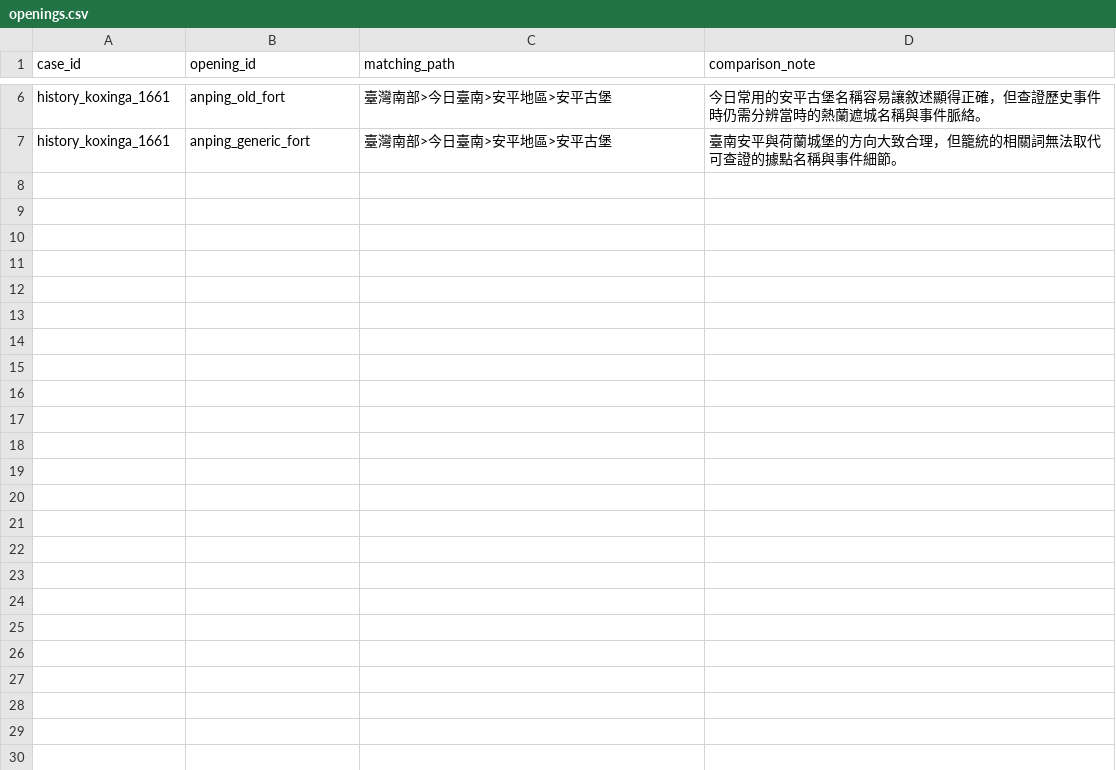
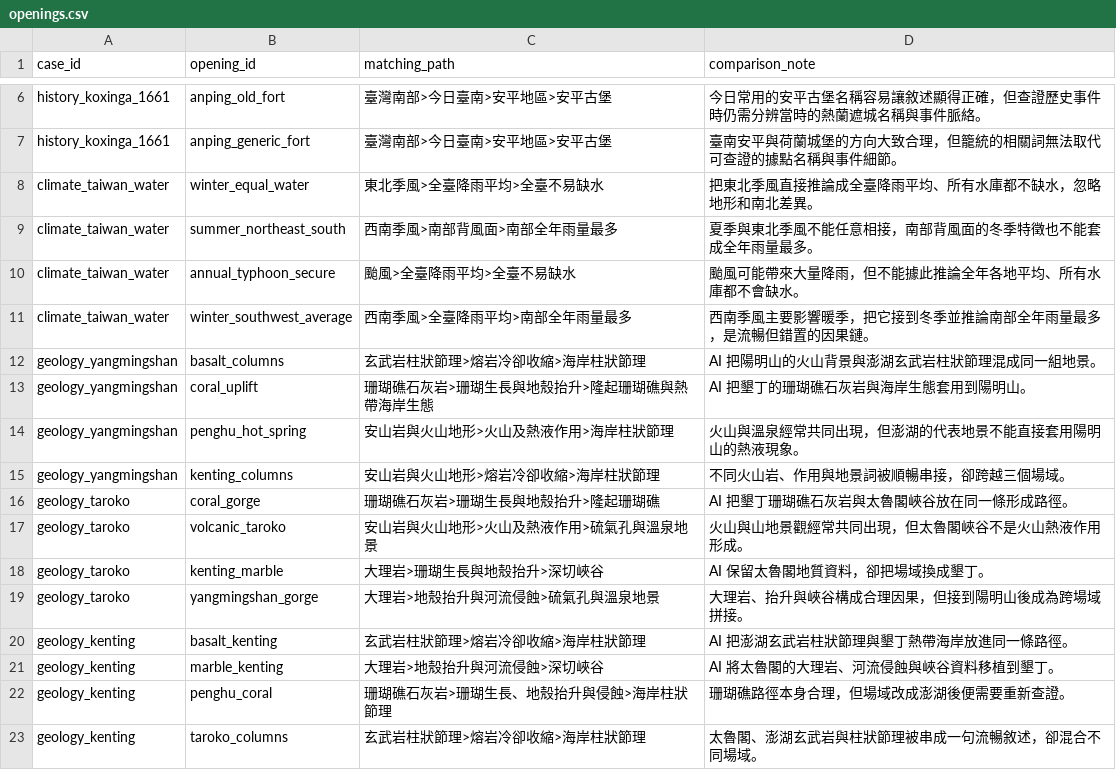
Before and after one commit to BoyauC/gailearn-preview, a CSV file: next-word-prediction/data/openings.csv, drawn as a sheet; only a part is shown, gaps mark what is left out.

```diff
--- a/next-word-prediction/data/openings.csv
+++ b/next-word-prediction/data/openings.csv
@@ -7 +7,17 @@ history_koxinga_1661,anping_old_fort,臺灣南部>今日臺南>安平地區>安
 history_koxinga_1661,anping_generic_fort,臺灣南部>今日臺南>安平地區>安平古堡,臺南安平與荷蘭城堡的方向大致合理，但籠統的相關詞無法取代可查證的據點名稱與事件細節。
+climate_taiwan_water,winter_equal_water,東北季風>全臺降雨平均>全臺不易缺水,把東北季風直接推論成全臺降雨平均、所有水庫都不缺水，忽略地形和南北差異。
+climate_taiwan_water,summer_northeast_south,西南季風>南部背風面>南部全年雨量最多,夏季與東北季風不能任意相接，南部背風面的冬季特徵也不能套成全年雨量最多。
+climate_taiwan_water,annual_typhoon_secure,颱風>全臺降雨平均>全臺不易缺水,颱風可能帶來大量降雨，但不能據此推論全年各地平均、所有水庫都不會缺水。
+climate_taiwan_water,winter_southwest_average,西南季風>全臺降雨平均>南部全年雨量最多,西南季風主要影響暖季，把它接到冬季並推論南部全年雨量最多，是流暢但錯置的因果鏈。
+geology_yangmingshan,basalt_columns,玄武岩柱狀節理>熔岩冷卻收縮>海岸柱狀節理,AI 把陽明山的火山背景與澎湖玄武岩柱狀節理混成同一組地景。
+geology_yangmingshan,coral_uplift,珊瑚礁石灰岩>珊瑚生長與地殼抬升>隆起珊瑚礁與熱帶海岸生態,AI 把墾丁的珊瑚礁石灰岩與海岸生態套用到陽明山。
+geology_yangmingshan,penghu_hot_spring,安山岩與火山地形>火山及熱液作用>海岸柱狀節理,火山與溫泉經常共同出現，但澎湖的代表地景不能直接套用陽明山的熱液現象。
+geology_yangmingshan,kenting_columns,安山岩與火山地形>熔岩冷卻收縮>海岸柱狀節理,不同火山岩、作用與地景詞被順暢串接，卻跨越三個場域。
+geology_taroko,coral_gorge,珊瑚礁石灰岩>珊瑚生長與地殼抬升>隆起珊瑚礁,AI 把墾丁珊瑚礁石灰岩與太魯閣峽谷放在同一條形成路徑。
+geology_taroko,volcanic_taroko,安山岩與火山地形>火山及熱液作用>硫氣孔與溫泉地景,火山與山地景觀經常共同出現，但太魯閣峽谷不是火山熱液作用形成。
+geology_taroko,kenting_marble,大理岩>珊瑚生長與地殼抬升>深切峽谷,AI 保留太魯閣地質資料，卻把場域換成墾丁。
+geology_taroko,yangmingshan_gorge,大理岩>地殼抬升與河流侵蝕>硫氣孔與溫泉地景,大理岩、抬升與峽谷構成合理因果，但接到陽明山後成為跨場域拼接。
+geology_kenting,basalt_kenting,玄武岩柱狀節理>熔岩冷卻收縮>海岸柱狀節理,AI 把澎湖玄武岩柱狀節理與墾丁熱帶海岸放進同一條路徑。
+geology_kenting,marble_kenting,大理岩>地殼抬升與河流侵蝕>深切峽谷,AI 將太魯閣的大理岩、河流侵蝕與峽谷資料移植到墾丁。
+geology_kenting,penghu_coral,珊瑚礁石灰岩>珊瑚生長、地殼抬升與侵蝕>海岸柱狀節理,珊瑚礁路徑本身合理，但場域改成澎湖後便需要重新查證。
+geology_kenting,taroko_columns,玄武岩柱狀節理>熔岩冷卻收縮>海岸柱狀節理,太魯閣、澎湖玄武岩與柱狀節理被串成一句流暢敘述，卻混合不同場域。
```
Also changed, not shown: 8 other files.
